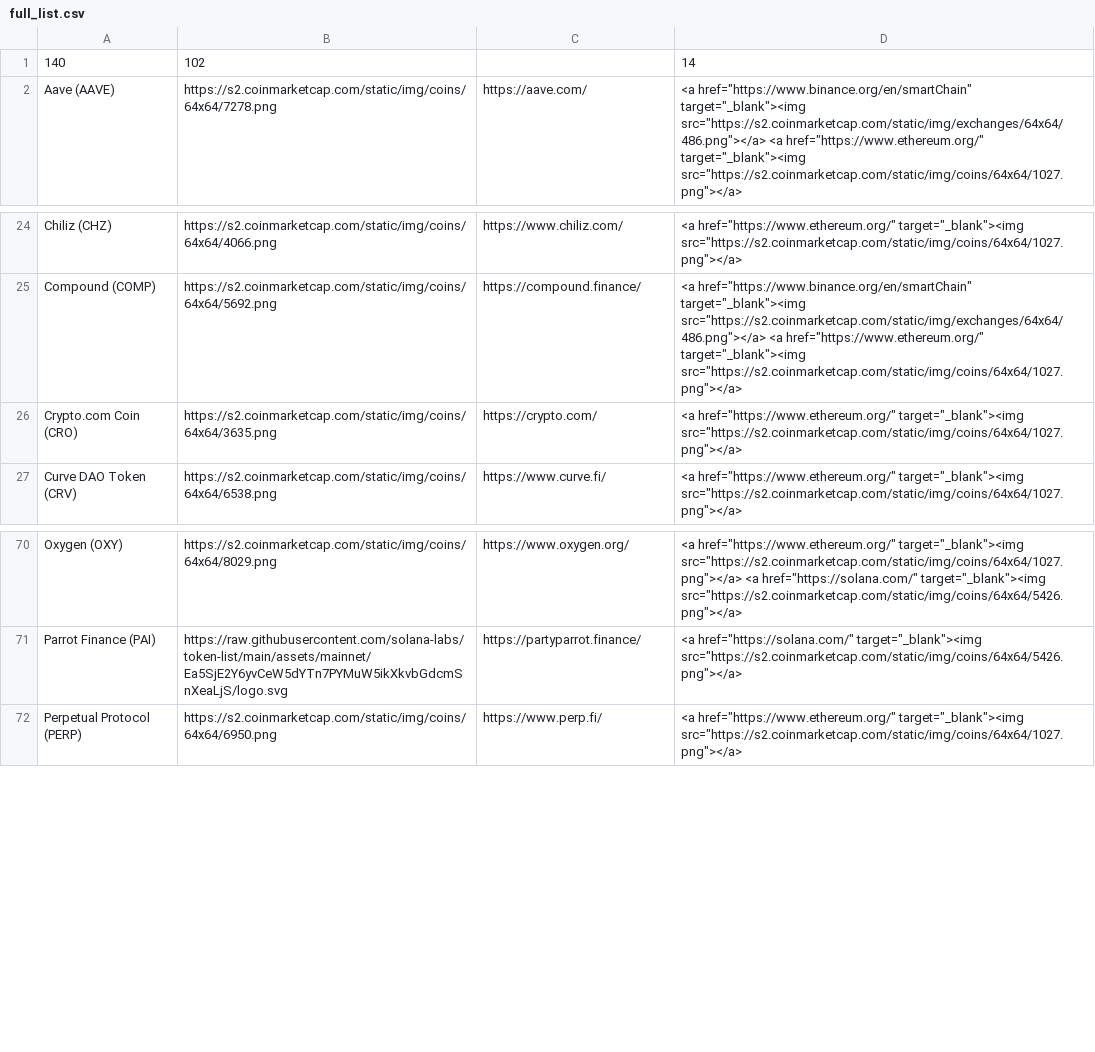
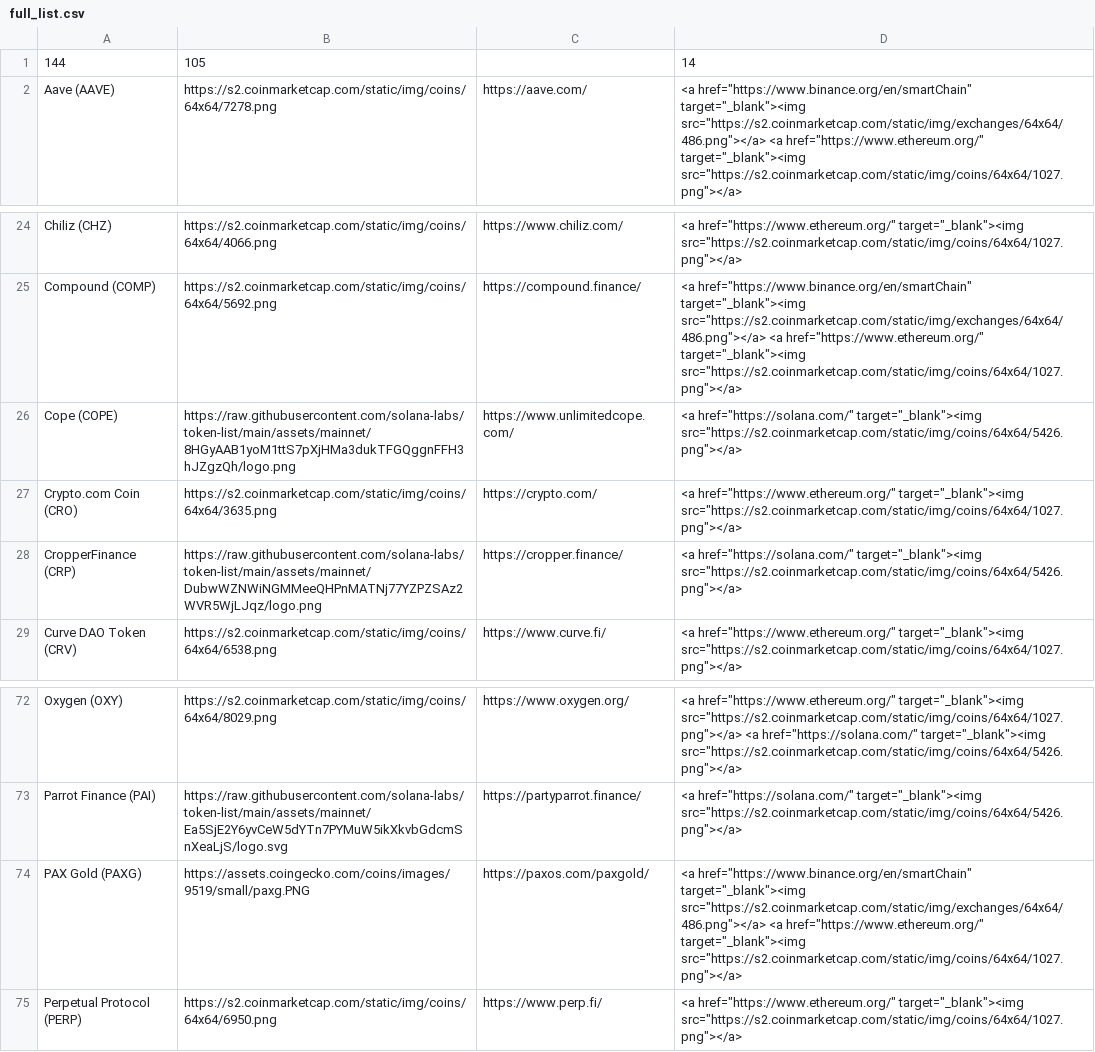
Before and after one commit to ciripel/script_generated_files, a CSV file: full_list.csv, drawn as a sheet; only a part is shown, gaps mark what is left out; removed rows and columns are numbered as before the commit, all else as after; the diff names each change by its address in the sheet, - before the commit and + after, or states it on an @@ line.

```diff
--- a/full_list.csv
+++ b/full_list.csv
-row 1: 140 | 102 |  | 14
+row 1: 144 | 105 |  | 14
+row 26: Cope (COPE) | https://raw.githubusercontent.com/solana-labs/token-list/main/assets/mainnet/8HGyAAB1yoM1ttS7pXjHMa3dukTFGQggnFFH3hJZgzQh/logo.png | https://www.unlimitedcope.com/ | <a href="https://solana.com/" target="_blank"><img src="https://s2.coinmarketcap.com/static/img/coins/64x64/5426.png"></a>
+row 28: CropperFinance (CRP) | https://raw.githubusercontent.com/solana-labs/token-list/main/assets/mainnet/DubwWZNWiNGMMeeQHPnMATNj77YZPZSAz2WVR5WjLJqz/logo.png | https://cropper.finance/ | <a href="https://solana.com/" target="_blank"><img src="https://s2.coinmarketcap.com/static/img/coins/64x64/5426.png"></a>
+row 74: PAX Gold (PAXG) | https://assets.coingecko.com/coins/images/9519/small/paxg.PNG | https://paxos.com/paxgold/ | <a href="https://www.binance.org/en/smartChain" target="_blank"><img src="https://s2.coinmarketcap.com/static/img/exchanges/64x64/486.png"></a> <a href="https://www.ethereum.org/" target="_blank"><img src="https://s2.coinmarketcap.com/static/img/coins/64x64/1027.png"></a>
```
Also changed, not shown: 1 other file.
